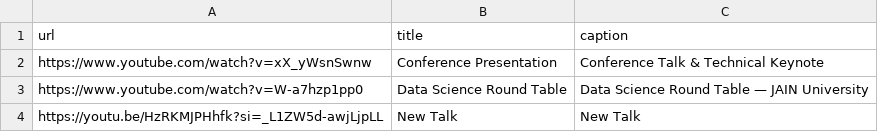
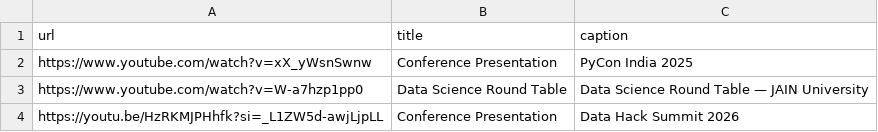
Before and after one commit to mnitin3/portfolio, a CSV file: videos.csv, drawn as a sheet; the diff names each change by its address in the sheet, - before the commit and + after, or states it on an @@ line.

Commit message:
Modify video titles and captions in videos.csv
Updated video entries with new titles and captions.

```diff
--- a/videos.csv
+++ b/videos.csv
-C2 (caption): Conference Talk & Technical Keynote
+C2 (caption): PyCon India 2025
-B4 (title): New Talk
+B4 (title): Conference Presentation
-C4 (caption): New Talk
+C4 (caption): Data Hack Summit 2026
```
